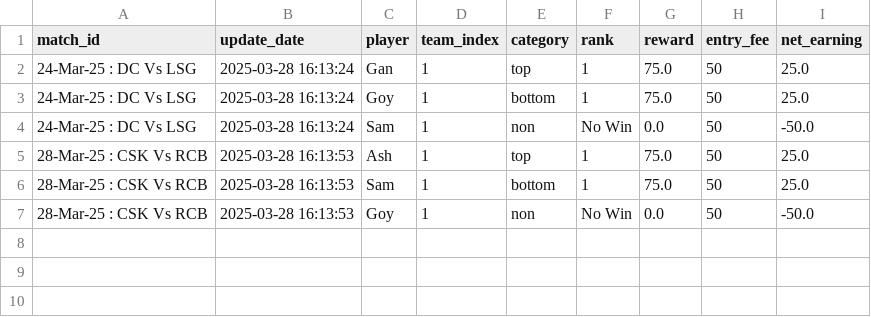
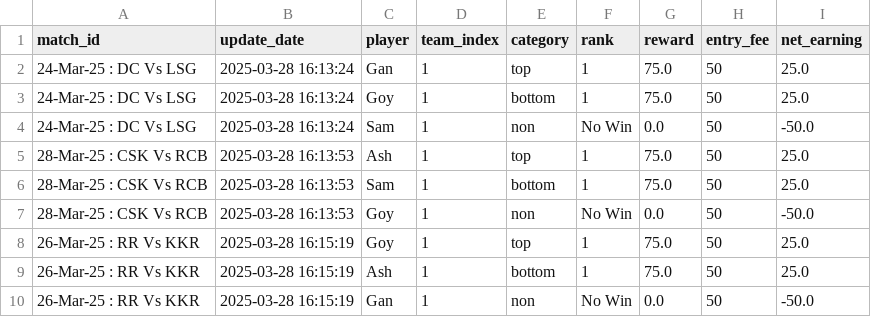
Before and after one commit to aanand862/dream11-Calc, a CSV file: match_data.csv, drawn as a sheet; the diff names each change by its address in the sheet, - before the commit and + after, or states it on an @@ line.

Commit message:
Automated Update CSV file with new data

```diff
--- a/match_data.csv
+++ b/match_data.csv
+row 8: 26-Mar-25 : RR Vs KKR | 2025-03-28 16:15:19 | Goy | 1 | top | 1 | 75.0 | 50 | 25.0
+row 9: 26-Mar-25 : RR Vs KKR | 2025-03-28 16:15:19 | Ash | 1 | bottom | 1 | 75.0 | 50 | 25.0
+row 10: 26-Mar-25 : RR Vs KKR | 2025-03-28 16:15:19 | Gan | 1 | non | No Win | 0.0 | 50 | -50.0
```
